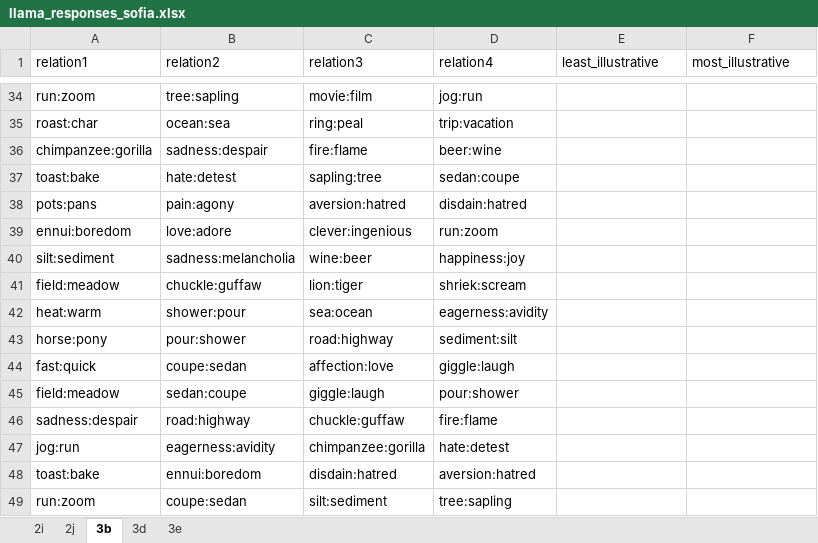
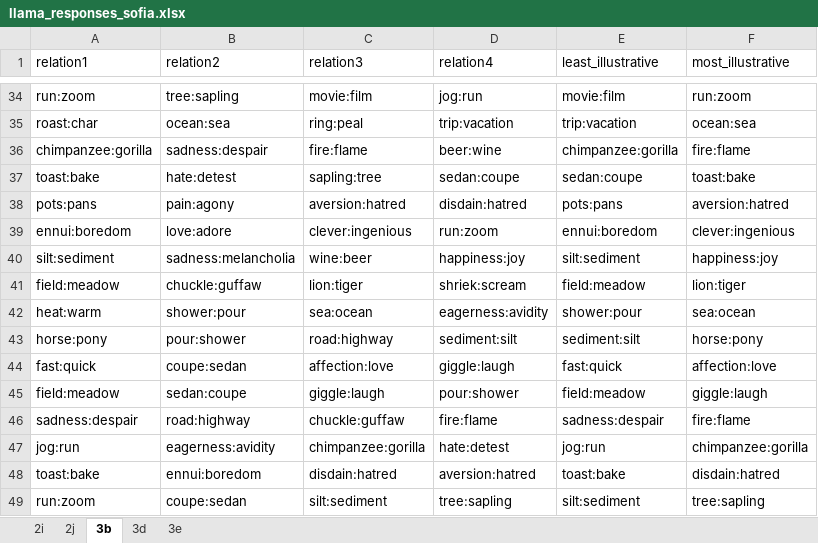
Before and after one commit to sofiapopetrogu/Llama2_Analogical_reasoning, an Excel workbook: Maxdiff-llama-answers/llama_responses_sofia.xlsx, sheet 3b, drawn as a sheet; only a part is shown, gaps mark what is left out; values as stored, in another font and other column widths than the file's, no borders; the diff covers the shown part only; the diff names each change by its address in the sheet, - before the commit and + after, or states it on an @@ line.

```diff
--- a/Maxdiff-llama-answers/llama_responses_sofia.xlsx (sheet 3b)
+++ b/Maxdiff-llama-answers/llama_responses_sofia.xlsx (sheet 3b)
-E34 (least_illustrative): (empty)
+E34 (least_illustrative): movie:film
-F34 (most_illustrative): (empty)
+F34 (most_illustrative): run:zoom
-E35 (least_illustrative): (empty)
+E35 (least_illustrative): trip:vacation
-F35 (most_illustrative): (empty)
+F35 (most_illustrative): ocean:sea
-E36 (least_illustrative): (empty)
+E36 (least_illustrative): chimpanzee:gorilla
-F36 (most_illustrative): (empty)
+F36 (most_illustrative): fire:flame
-E37 (least_illustrative): (empty)
+E37 (least_illustrative): sedan:coupe
-F37 (most_illustrative): (empty)
+F37 (most_illustrative): toast:bake
-E38 (least_illustrative): (empty)
+E38 (least_illustrative): pots:pans
-F38 (most_illustrative): (empty)
+F38 (most_illustrative): aversion:hatred
-E39 (least_illustrative): (empty)
+E39 (least_illustrative): ennui:boredom
-F39 (most_illustrative): (empty)
+F39 (most_illustrative): clever:ingenious
-E40 (least_illustrative): (empty)
+E40 (least_illustrative): silt:sediment
-F40 (most_illustrative): (empty)
+F40 (most_illustrative): happiness:joy
-E41 (least_illustrative): (empty)
+E41 (least_illustrative): field:meadow
-F41 (most_illustrative): (empty)
+F41 (most_illustrative): lion:tiger
-E42 (least_illustrative): (empty)
+E42 (least_illustrative): shower:pour
-F42 (most_illustrative): (empty)
+F42 (most_illustrative): sea:ocean
-E43 (least_illustrative): (empty)
+E43 (least_illustrative): sediment:silt
-F43 (most_illustrative): (empty)
+F43 (most_illustrative): horse:pony
-E44 (least_illustrative): (empty)
+E44 (least_illustrative): fast:quick
-F44 (most_illustrative): (empty)
+F44 (most_illustrative): affection:love
-E45 (least_illustrative): (empty)
+E45 (least_illustrative): field:meadow
-F45 (most_illustrative): (empty)
+F45 (most_illustrative): giggle:laugh
-E46 (least_illustrative): (empty)
+E46 (least_illustrative): sadness:despair
-F46 (most_illustrative): (empty)
+F46 (most_illustrative): fire:flame
-E47 (least_illustrative): (empty)
+E47 (least_illustrative): jog:run
-F47 (most_illustrative): (empty)
+F47 (most_illustrative): chimpanzee:gorilla
-E48 (least_illustrative): (empty)
+E48 (least_illustrative): toast:bake
-F48 (most_illustrative): (empty)
+F48 (most_illustrative): disdain:hatred
-E49 (least_illustrative): (empty)
+E49 (least_illustrative): silt:sediment
-F49 (most_illustrative): (empty)
+F49 (most_illustrative): tree:sapling
```
Also changed, not shown: 184 edited cells elsewhere in this sheet, 4 other files.
